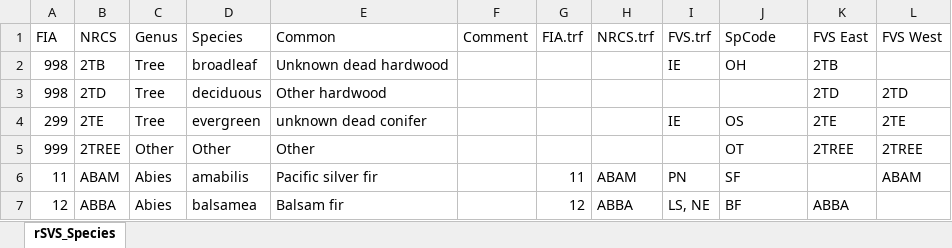
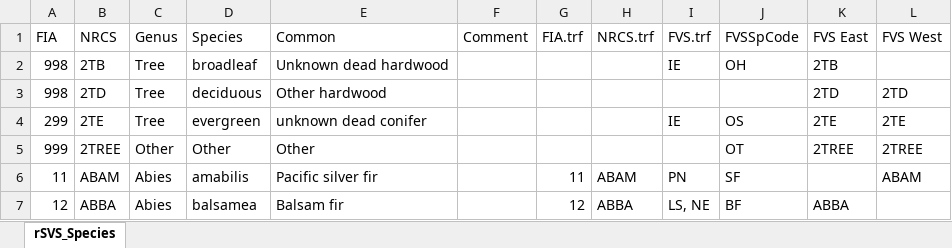
Before and after one commit to Rayonier/rSVS, an Excel workbook: inst/bin/rSVS_Species.xlsx, sheet rSVS_Species, drawn as a sheet; only a part is shown; values as stored, in another font and other column widths than the file's, no borders; the diff names each change by its address in the sheet, - before the commit and + after, or states it on an @@ line.

Commit message:
Working now with ryn.pacific.tlm/organon and FMD data

```diff
--- a/inst/bin/rSVS_Species.xlsx (sheet rSVS_Species)
+++ b/inst/bin/rSVS_Species.xlsx (sheet rSVS_Species)
-J1: SpCode
+J1: FVSSpCode
```
Also changed, not shown: 9 other files.
